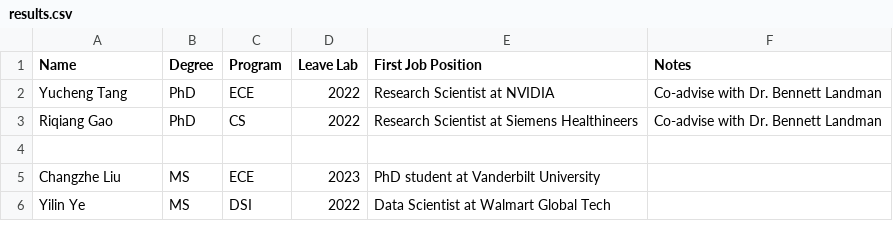
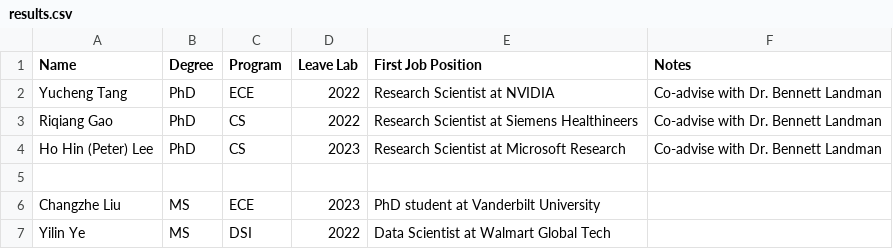
Before and after one commit to hrlblab/hrlblab.github.io, a CSV file: people/results.csv, drawn as a sheet; only a part is shown.

```diff
--- a/people/results.csv
+++ b/people/results.csv
@@ -3,2 +3,3 @@ Yucheng Tang,PhD ,ECE,2022, Research Scientist at NVIDIA, Co-advise with Dr. Ben
 Riqiang Gao,PhD,CS,2022, Research Scientist at Siemens Healthineers, Co-advise with Dr. Bennett Landman
+Ho Hin (Peter) Lee,PhD,CS,2023, Research Scientist at Microsoft Research, Co-advise with Dr. Bennett Landman
 ,,,,,
```
Also changed, not shown: 1 other file.
